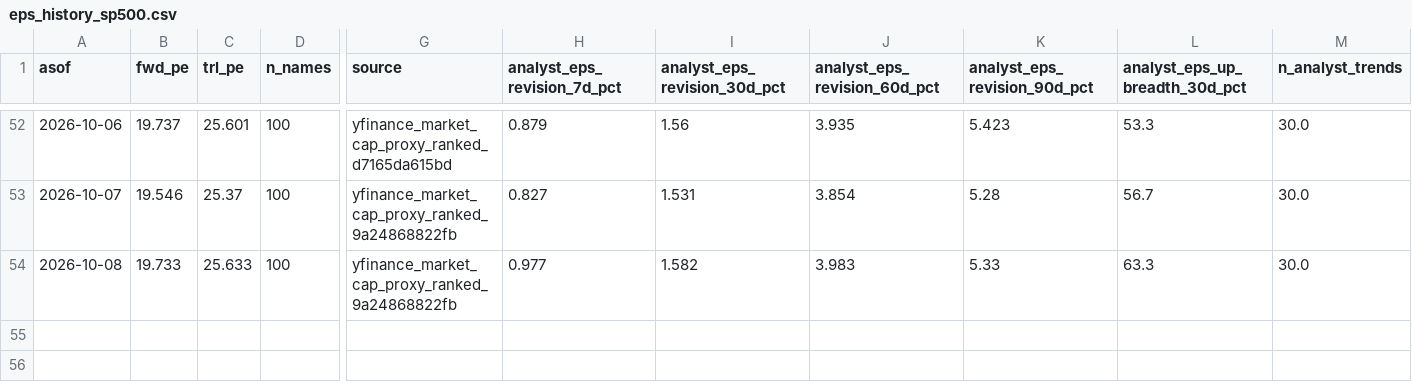
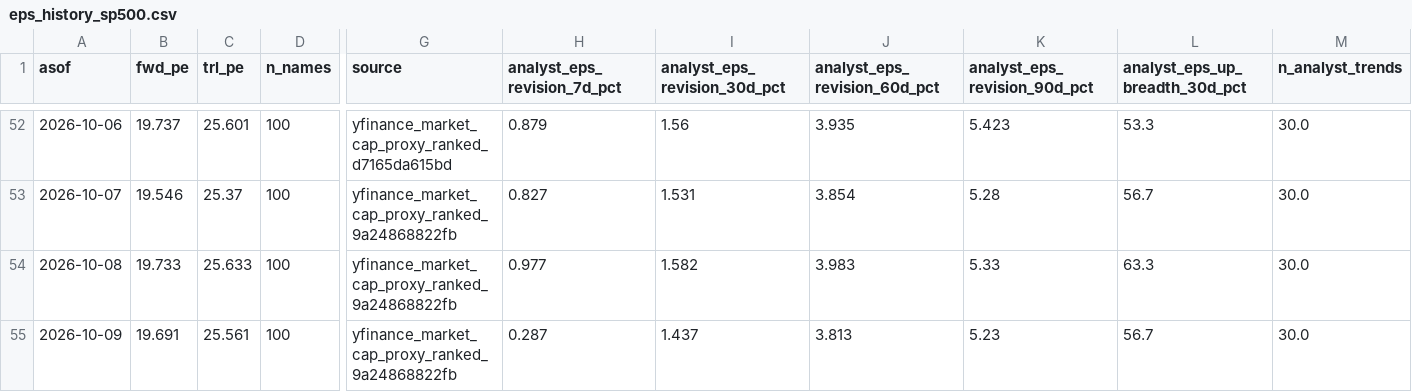
Before and after one commit to jsmc0818/reality-sentiment-engine, a CSV file: data/eps_history_sp500.csv, drawn as a sheet; only a part is shown, gaps mark what is left out; rows hold the shown columns only; the diff names each change by its address in the sheet, - before the commit and + after, or states it on an @@ line.

```diff
--- a/data/eps_history_sp500.csv
+++ b/data/eps_history_sp500.csv
+row 55: 2026-10-09 | 19.691 | 25.561 | 100 | yfinance_market_cap_proxy_ranked_9a24868822fb | 0.287 | 1.437 | 3.813 | 5.23 | 56.7 | 30.0
```
Also changed, not shown: data/eps_history_mag7.csv, data/eps_history_ndx100.csv, 7 other files.
